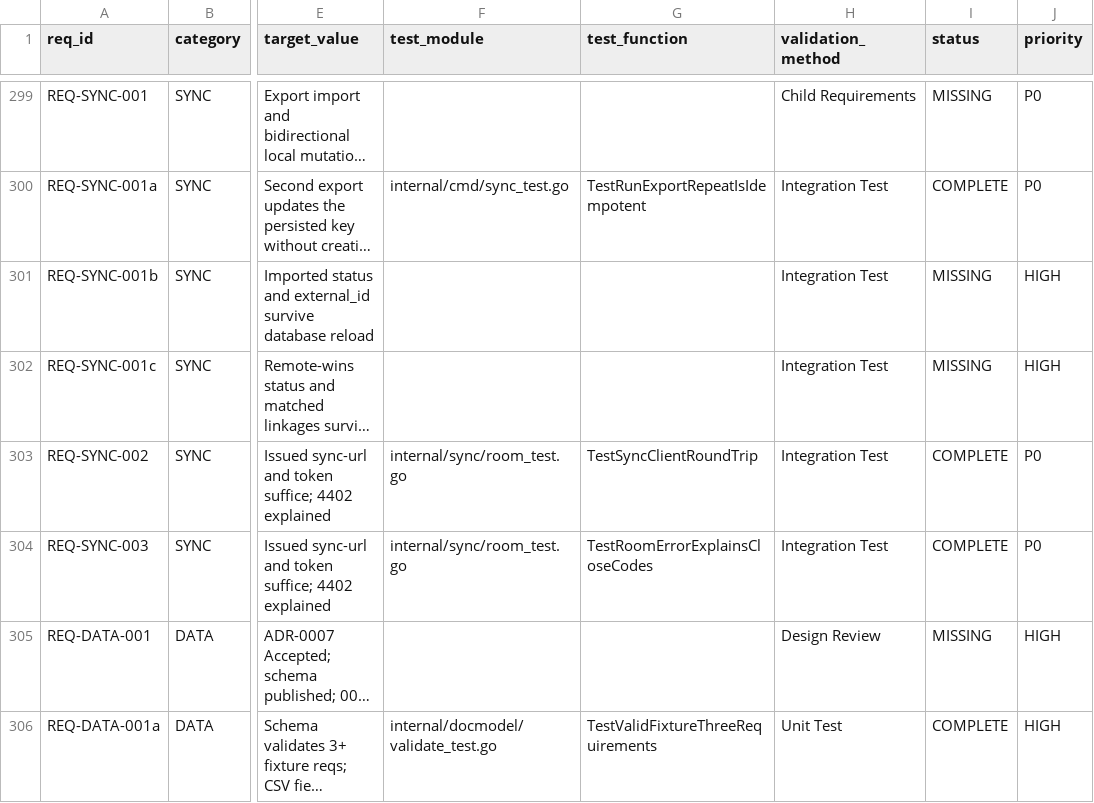
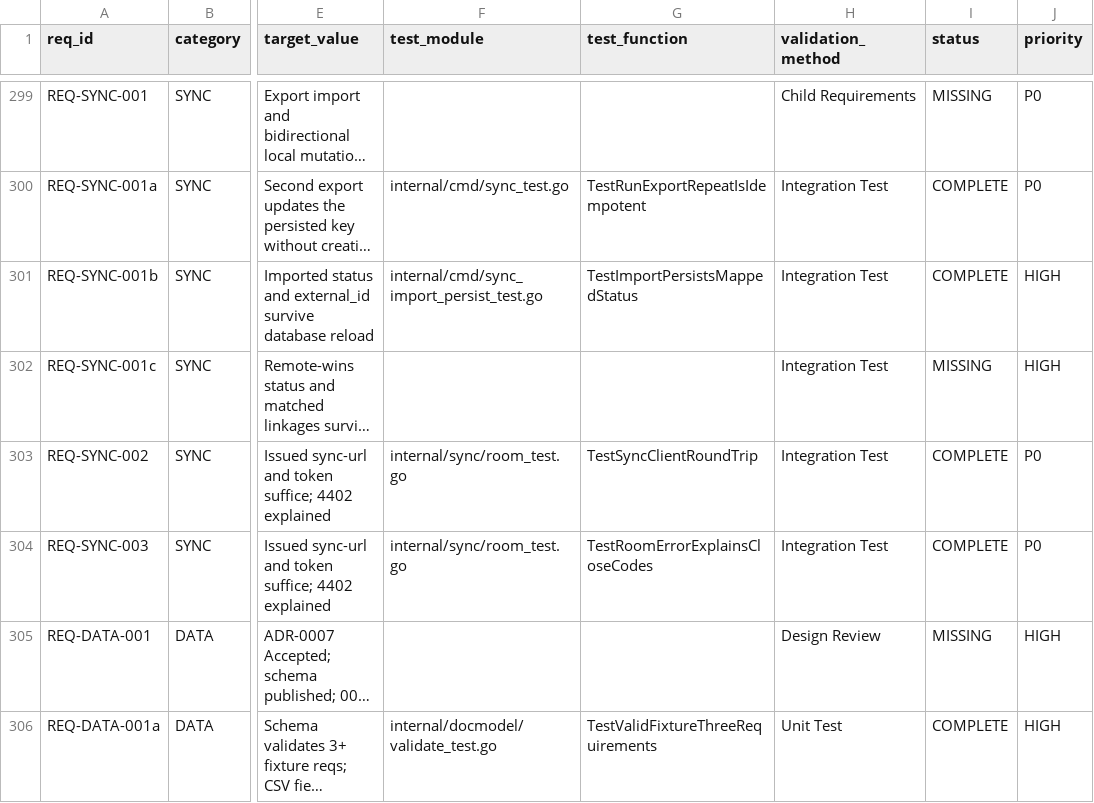
Before and after one commit to rtmx-ai/rtmx, a CSV file: .rtmx/database.csv, drawn as a sheet; only a part is shown, gaps mark what is left out; long unchanged cells end in …; the diff names each change by its address in the sheet, - before the commit and + after, or states it on an @@ line.

```diff
--- a/.rtmx/database.csv
+++ b/.rtmx/database.csv
-F301 (test_module): (empty)
+F301 (test_module): internal/cmd/sync_import_persist_test.go
-G301 (test_function): (empty)
+G301 (test_function): TestImportPersistsMappedStatus
-I301 (status): MISSING
+I301 (status): COMPLETE
```
Also changed, not shown: 3 other files.
